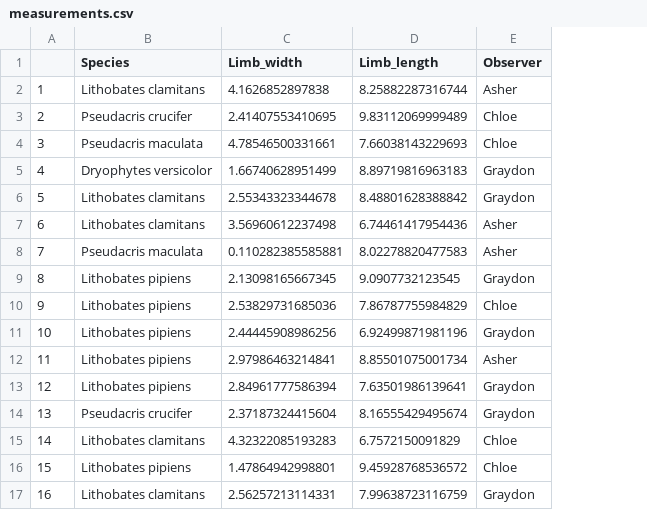
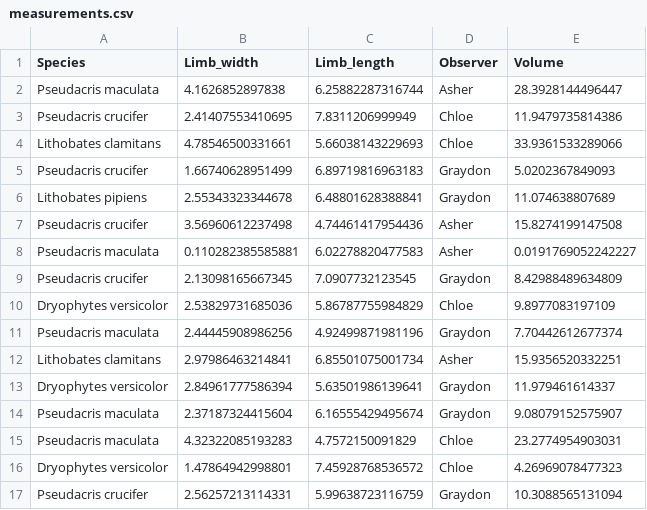
Before and after one commit to rishonav/BIOL432_Assignment1, a CSV file: measurements.csv, drawn as a sheet; only a part is shown; removed rows and columns are numbered as before the commit, all else as after; the diff covers the shown part only; the diff names each change by its address in the sheet, - before the commit and + after, or states it on an @@ line.

Commit message:
Amended measurements.csv data.

```diff
--- a/measurements.csv
+++ b/measurements.csv
-column A, rows 2-17: 1 | 2 | 3 | 4 | 5 | 6 | 7 | 8 | 9 | 10 | 11 | 12 | 13 | 14 | 15 | 16
+column E (Volume), rows 2-17: 28.3928144496447 | 11.9479735814386 | 33.9361533289066 | 5.0202367849093 | 11.074638807689 | 15.8274199147508 | 0.0191769052242227 | 8.42988489634809 | 9.8977083197109 | 7.70442612677374 | 15.9356520332251 | 11.979461614337 | 9.08079152575907 | 23.2774954903031 | 4.26969078477323 | 10.3088565131094
-A2 (Species): Lithobates clamitans
+A2 (Species): Pseudacris maculata
-C2 (Limb_length): 8.25882287316744
+C2 (Limb_length): 6.25882287316744
-C3 (Limb_length): 9.83112069999489
+C3 (Limb_length): 7.8311206999949
-A4 (Species): Pseudacris maculata
+A4 (Species): Lithobates clamitans
-C4 (Limb_length): 7.66038143229693
+C4 (Limb_length): 5.66038143229693
-A5 (Species): Dryophytes versicolor
+A5 (Species): Pseudacris crucifer
-C5 (Limb_length): 8.89719816963183
+C5 (Limb_length): 6.89719816963183
-A6 (Species): Lithobates clamitans
+A6 (Species): Lithobates pipiens
-C6 (Limb_length): 8.48801628388842
+C6 (Limb_length): 6.48801628388841
-A7 (Species): Lithobates clamitans
+A7 (Species): Pseudacris crucifer
-C7 (Limb_length): 6.74461417954436
+C7 (Limb_length): 4.74461417954436
-C8 (Limb_length): 8.02278820477583
+C8 (Limb_length): 6.02278820477583
-A9 (Species): Lithobates pipiens
+A9 (Species): Pseudacris crucifer
-C9 (Limb_length): 9.0907732123545
+C9 (Limb_length): 7.0907732123545
-A10 (Species): Lithobates pipiens
+A10 (Species): Dryophytes versicolor
-C10 (Limb_length): 7.86787755984829
+C10 (Limb_length): 5.86787755984829
-A11 (Species): Lithobates pipiens
+A11 (Species): Pseudacris maculata
-C11 (Limb_length): 6.92499871981196
+C11 (Limb_length): 4.92499871981196
-A12 (Species): Lithobates pipiens
+A12 (Species): Lithobates clamitans
-C12 (Limb_length): 8.85501075001734
+C12 (Limb_length): 6.85501075001734
-A13 (Species): Lithobates pipiens
+A13 (Species): Dryophytes versicolor
-C13 (Limb_length): 7.63501986139641
+C13 (Limb_length): 5.63501986139641
-A14 (Species): Pseudacris crucifer
+A14 (Species): Pseudacris maculata
-C14 (Limb_length): 8.16555429495674
+C14 (Limb_length): 6.16555429495674
-A15 (Species): Lithobates clamitans
+A15 (Species): Pseudacris maculata
-C15 (Limb_length): 6.7572150091829
+C15 (Limb_length): 4.7572150091829
-A16 (Species): Lithobates pipiens
+A16 (Species): Dryophytes versicolor
-C16 (Limb_length): 9.45928768536572
+C16 (Limb_length): 7.45928768536572
-A17 (Species): Lithobates clamitans
+A17 (Species): Pseudacris crucifer
-C17 (Limb_length): 7.99638723116759
+C17 (Limb_length): 5.99638723116759
```
Also changed, not shown: 153 edited cells elsewhere in this file.
